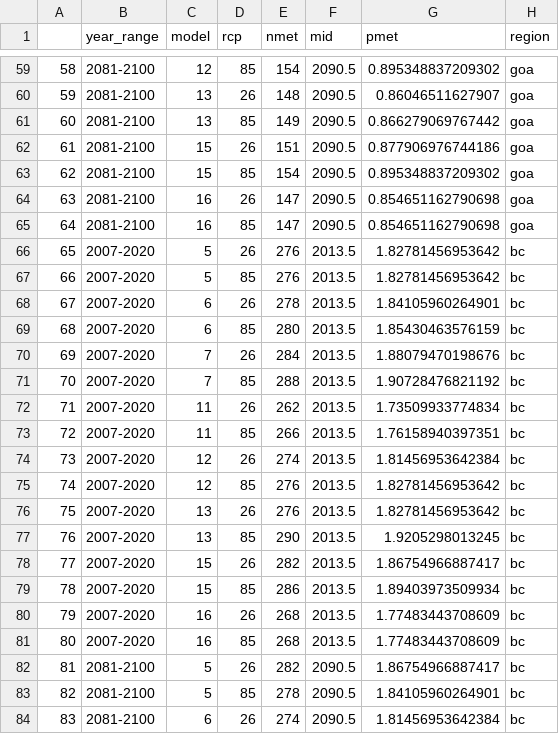
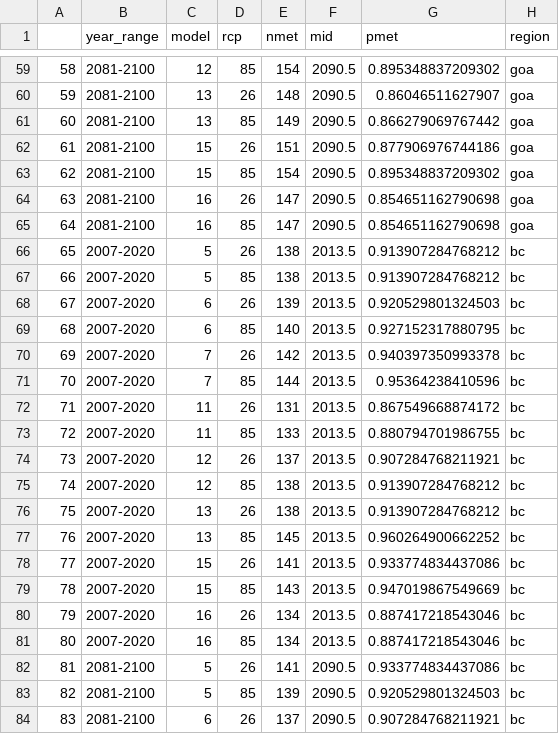
Before and after one commit to pinskylab/ClimateAndMSP, a CSV file: output/goalsmetbymod_hist_all.csv, drawn as a sheet; only a part is shown, gaps mark what is left out; the diff covers the shown part only.

```diff
--- a/output/goalsmetbymod_hist_all.csv
+++ b/output/goalsmetbymod_hist_all.csv
@@ -65,20 +65,20 @@
 "64","2081-2100",16,85,147,2090.5,0.854651162790698,"goa"
-"65","2007-2020",5,26,276,2013.5,1.82781456953642,"bc"
-"66","2007-2020",5,85,276,2013.5,1.82781456953642,"bc"
-"67","2007-2020",6,26,278,2013.5,1.84105960264901,"bc"
-"68","2007-2020",6,85,280,2013.5,1.85430463576159,"bc"
-"69","2007-2020",7,26,284,2013.5,1.88079470198676,"bc"
-"70","2007-2020",7,85,288,2013.5,1.90728476821192,"bc"
-"71","2007-2020",11,26,262,2013.5,1.73509933774834,"bc"
-"72","2007-2020",11,85,266,2013.5,1.76158940397351,"bc"
-"73","2007-2020",12,26,274,2013.5,1.81456953642384,"bc"
-"74","2007-2020",12,85,276,2013.5,1.82781456953642,"bc"
-"75","2007-2020",13,26,276,2013.5,1.82781456953642,"bc"
-"76","2007-2020",13,85,290,2013.5,1.9205298013245,"bc"
-"77","2007-2020",15,26,282,2013.5,1.86754966887417,"bc"
-"78","2007-2020",15,85,286,2013.5,1.89403973509934,"bc"
-"79","2007-2020",16,26,268,2013.5,1.77483443708609,"bc"
-"80","2007-2020",16,85,268,2013.5,1.77483443708609,"bc"
-"81","2081-2100",5,26,282,2090.5,1.86754966887417,"bc"
-"82","2081-2100",5,85,278,2090.5,1.84105960264901,"bc"
-"83","2081-2100",6,26,274,2090.5,1.81456953642384,"bc"
+"65","2007-2020",5,26,138,2013.5,0.913907284768212,"bc"
+"66","2007-2020",5,85,138,2013.5,0.913907284768212,"bc"
+"67","2007-2020",6,26,139,2013.5,0.920529801324503,"bc"
+"68","2007-2020",6,85,140,2013.5,0.927152317880795,"bc"
+"69","2007-2020",7,26,142,2013.5,0.940397350993378,"bc"
+"70","2007-2020",7,85,144,2013.5,0.95364238410596,"bc"
+"71","2007-2020",11,26,131,2013.5,0.867549668874172,"bc"
+"72","2007-2020",11,85,133,2013.5,0.880794701986755,"bc"
+"73","2007-2020",12,26,137,2013.5,0.907284768211921,"bc"
+"74","2007-2020",12,85,138,2013.5,0.913907284768212,"bc"
+"75","2007-2020",13,26,138,2013.5,0.913907284768212,"bc"
+"76","2007-2020",13,85,145,2013.5,0.960264900662252,"bc"
+"77","2007-2020",15,26,141,2013.5,0.933774834437086,"bc"
+"78","2007-2020",15,85,143,2013.5,0.947019867549669,"bc"
+"79","2007-2020",16,26,134,2013.5,0.887417218543046,"bc"
+"80","2007-2020",16,85,134,2013.5,0.887417218543046,"bc"
+"81","2081-2100",5,26,141,2090.5,0.933774834437086,"bc"
+"82","2081-2100",5,85,139,2090.5,0.920529801324503,"bc"
+"83","2081-2100",6,26,137,2090.5,0.907284768211921,"bc"
```
Also changed, not shown: 26 edited cells elsewhere in this file, output/goalsmetbymod_2per_all.csv, 4 other files.
